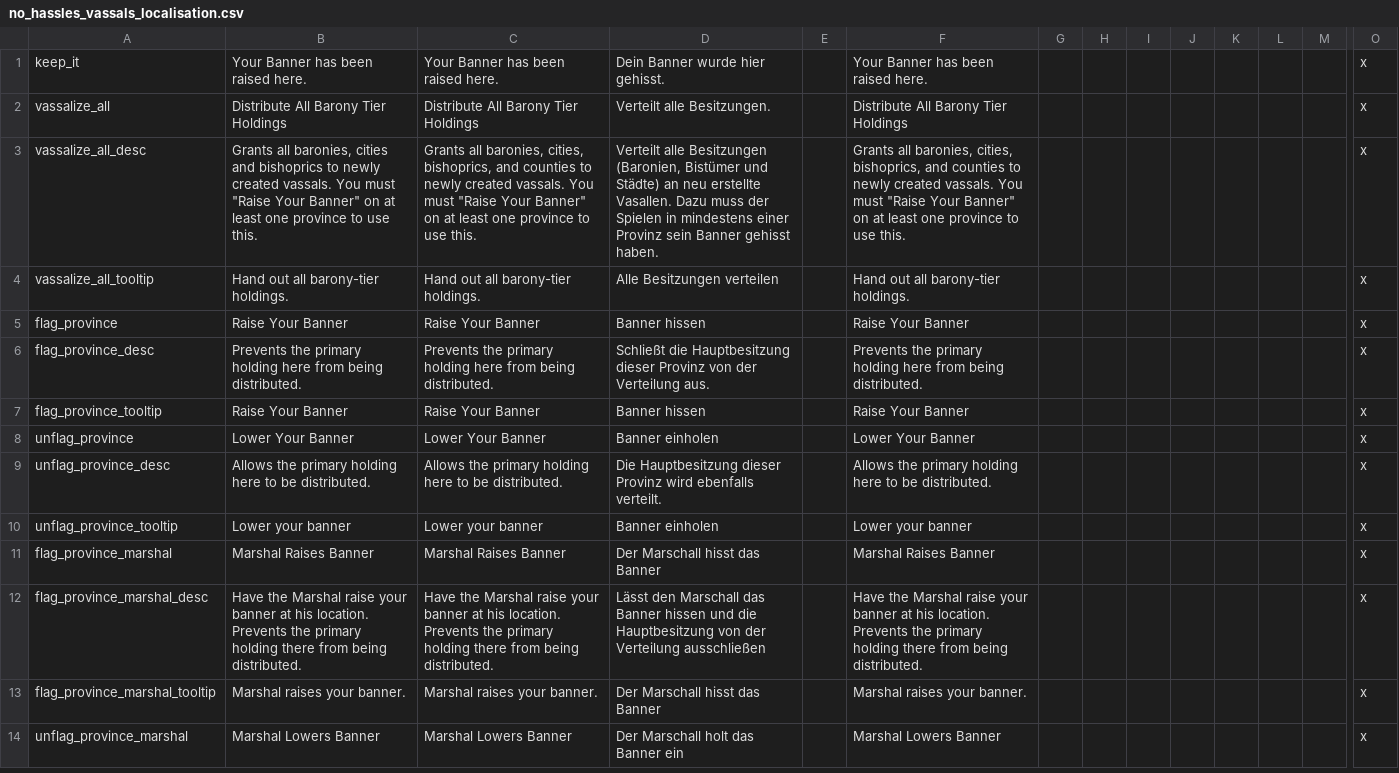
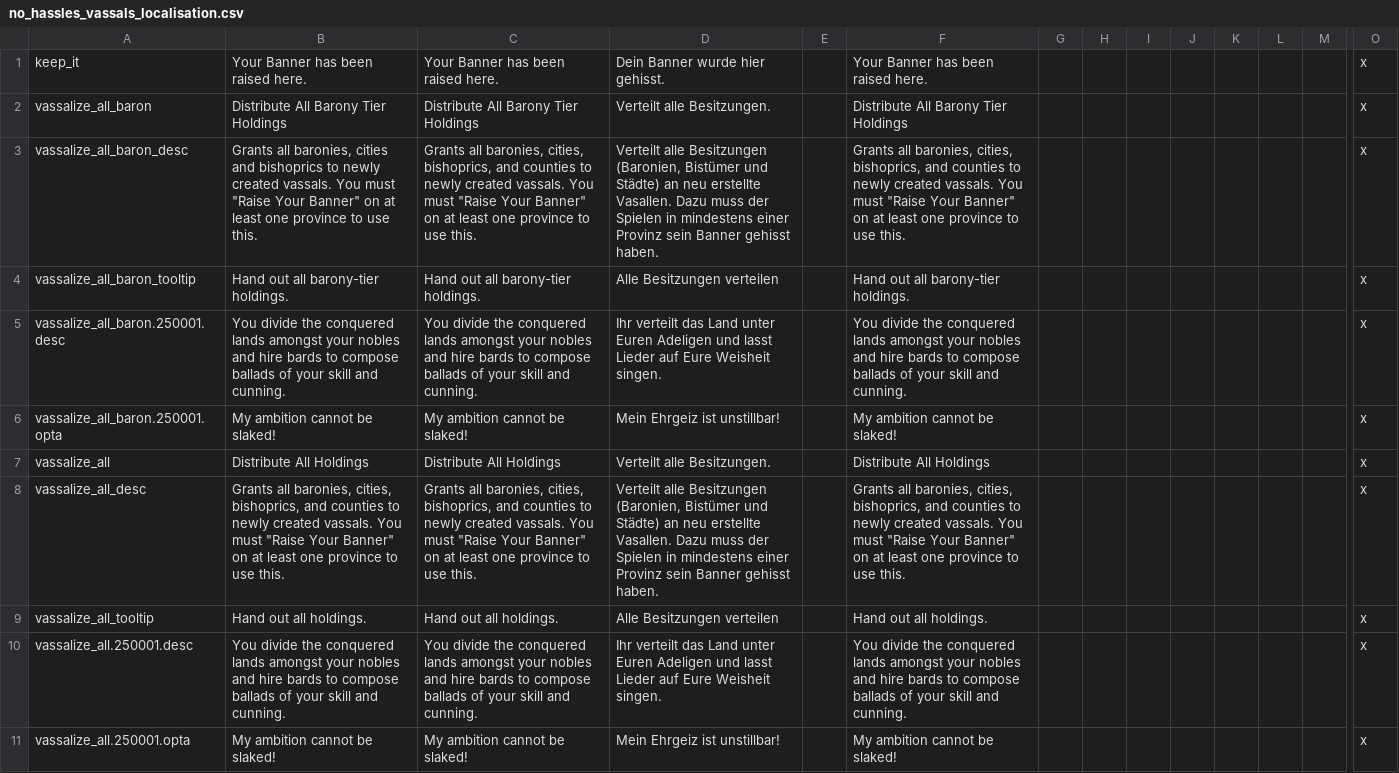
Before and after one commit to localiser/CK2Plus-Core, a CSV file: CK2Plus/localisation/no_hassles_vassals_localisation.csv, drawn as a sheet; only a part is shown, gaps mark what is left out; the shorter side is filled out with more unchanged rows; addresses are those after the commit; rows hold the shown columns only; the diff covers the shown part only; the diff names each change by its address in the sheet, - before the commit and + after, or states it on an @@ line.

Commit message:
2.03.0:zeress:10 NHV Fully Committed
- No Hassles Vassals decisions have been fully committed. This option
allows you to distribute counties you have not flagged at the cost of 10
gold per county to randomly generated characters.

```diff
--- a/CK2Plus/localisation/no_hassles_vassals_localisation.csv
+++ b/CK2Plus/localisation/no_hassles_vassals_localisation.csv
+row 2: vassalize_all_baron | Distribute All Barony Tier Holdings | Distribute All Barony Tier Holdings | Verteilt alle Besitzungen. |  | Distribute All Barony Tier Holdings |  |  |  |  |  |  |  | x
+row 3: vassalize_all_baron_desc | Grants all baronies, cities and bishoprics to newly created vassals. You must "Raise Your Banner" on at least one province to use this. | Grants all baronies, cities, bishoprics, and counties to newly created vassals. You must "Raise Your Banner" on at least one province to use this. | Verteilt alle Besitzungen (Baronien, Bistümer und Städte) an neu erstellte Vasallen. Dazu muss der Spielen in mindestens einer Provinz sein Banner gehisst haben. |  | Grants all baronies, cities, bishoprics, and counties to newly created vassals. You must "Raise Your Banner" on at least one province to use this. |  |  |  |  |  |  |  | x
+row 4: vassalize_all_baron_tooltip | Hand out all barony-tier holdings. | Hand out all barony-tier holdings. | Alle Besitzungen verteilen |  | Hand out all barony-tier holdings. |  |  |  |  |  |  |  | x
+row 5: vassalize_all_baron.250001.desc | You divide the conquered lands amongst your nobles and hire bards to compose ballads of your skill and cunning. | You divide the conquered lands amongst your nobles and hire bards to compose ballads of your skill and cunning. | Ihr verteilt das Land unter Euren Adeligen und lasst Lieder auf Eure Weisheit singen. |  | You divide the conquered lands amongst your nobles and hire bards to compose ballads of your skill and cunning. |  |  |  |  |  |  |  | x
+row 6: vassalize_all_baron.250001.opta | My ambition cannot be slaked! | My ambition cannot be slaked! | Mein Ehrgeiz ist unstillbar! |  | My ambition cannot be slaked! |  |  |  |  |  |  |  | x
-B7: Distribute All Barony Tier Holdings
+B7: Distribute All Holdings
-C7: Distribute All Barony Tier Holdings
+C7: Distribute All Holdings
-F7: Distribute All Barony Tier Holdings
+F7: Distribute All Holdings
-B8: …all baronies, cities and bishoprics to newly…
+B8: …all baronies, cities, bishoprics, and counties to newly…
-B9: Hand out all barony-tier holdings.
+B9: Hand out all holdings.
-C9: Hand out all barony-tier holdings.
+C9: Hand out all holdings.
-F9: Hand out all barony-tier holdings.
+F9: Hand out all holdings.
@@ row 29 moved to row 10: vassalize_all.250001.desc @@
@@ row 30 moved to row 11: vassalize_all.250001.opta @@
```
Also changed, not shown: 6 added rows, 1 removed row and 4 moved rows elsewhere in this file, 3 other files.
